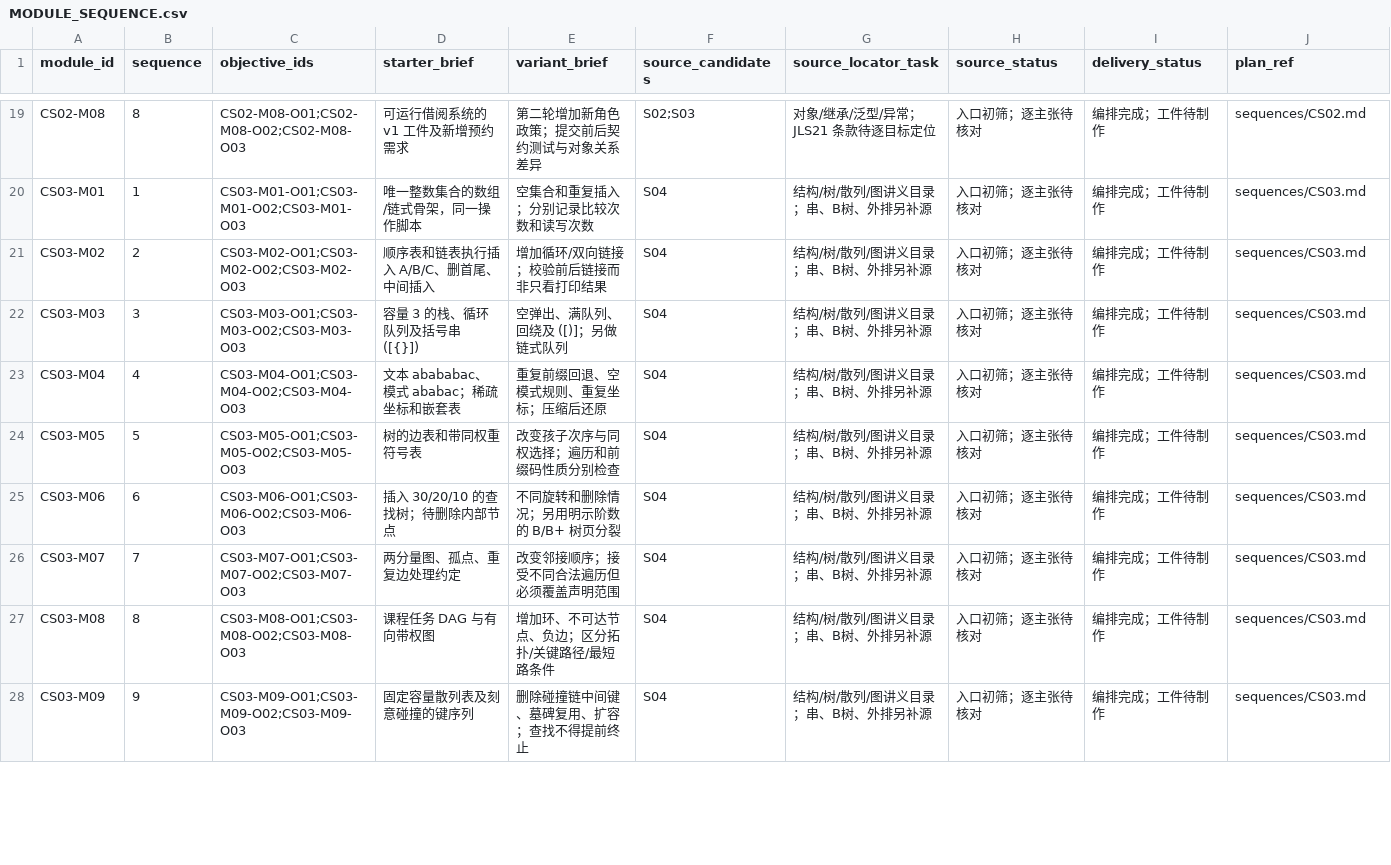
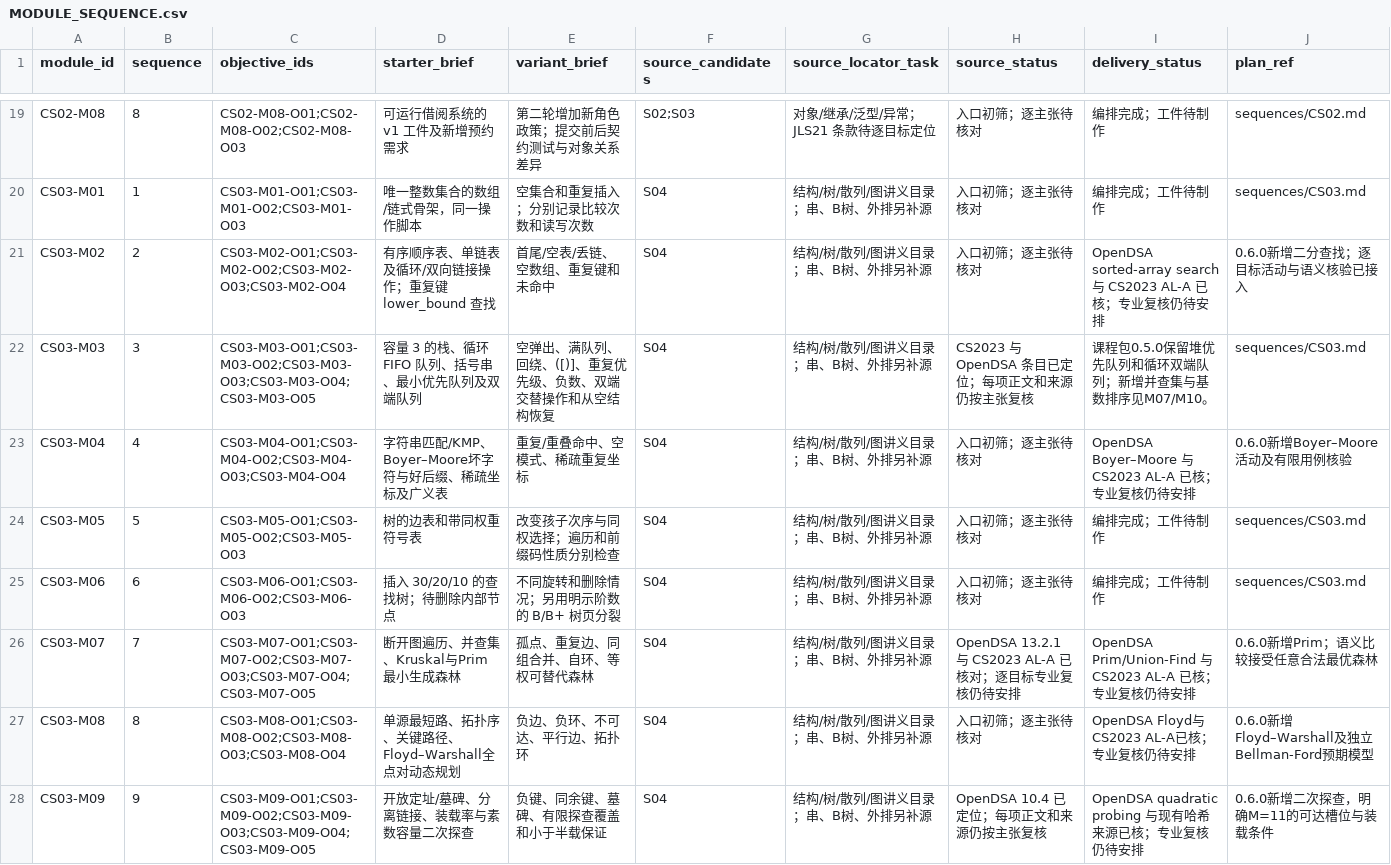
Before and after one commit to hhyxx1/Vault, a CSV file: document/course-construction/MODULE_SEQUENCE.csv, drawn as a sheet; only a part is shown, gaps mark what is left out; the diff covers the shown part only.

Commit message:
feat(cs03): deliver complete data structures learning package

```diff
--- a/document/course-construction/MODULE_SEQUENCE.csv
+++ b/document/course-construction/MODULE_SEQUENCE.csv
@@ -20,9 +20,9 @@ CS02-M08,8,CS02-M08-O01;CS02-M08-O02;CS02-M08-O03,可运行借阅系统的 v1
 CS03-M01,1,CS03-M01-O01;CS03-M01-O02;CS03-M01-O03,唯一整数集合的数组/链式骨架，同一操作脚本,空集合和重复插入；分别记录比较次数和读写次数,S04,结构/树/散列/图讲义目录；串、B树、外排另补源,入口初筛；逐主张待核对,编排完成；工件待制作,sequences/CS03.md
-CS03-M02,2,CS03-M02-O01;CS03-M02-O02;CS03-M02-O03,顺序表和链表执行插入 A/B/C、删首尾、中间插入,增加循环/双向链接；校验前后链接而非只看打印结果,S04,结构/树/散列/图讲义目录；串、B树、外排另补源,入口初筛；逐主张待核对,编排完成；工件待制作,sequences/CS03.md
-CS03-M03,3,CS03-M03-O01;CS03-M03-O02;CS03-M03-O03,容量 3 的栈、循环队列及括号串 ([{}]),空弹出、满队列、回绕及 ([)]；另做链式队列,S04,结构/树/散列/图讲义目录；串、B树、外排另补源,入口初筛；逐主张待核对,编排完成；工件待制作,sequences/CS03.md
-CS03-M04,4,CS03-M04-O01;CS03-M04-O02;CS03-M04-O03,文本 abababac、模式 ababac；稀疏坐标和嵌套表,重复前缀回退、空模式规则、重复坐标；压缩后还原,S04,结构/树/散列/图讲义目录；串、B树、外排另补源,入口初筛；逐主张待核对,编排完成；工件待制作,sequences/CS03.md
+CS03-M02,2,CS03-M02-O01;CS03-M02-O02;CS03-M02-O03;CS03-M02-O04,有序顺序表、单链表及循环/双向链接操作；重复键 lower_bound 查找,首尾/空表/丢链、空数组、重复键和未命中,S04,结构/树/散列/图讲义目录；串、B树、外排另补源,入口初筛；逐主张待核对,OpenDSA sorted-array search 与 CS2023 AL-A 已核；专业复核仍待安排,0.6.0新增二分查找；逐目标活动与语义核验已接入
+CS03-M03,3,CS03-M03-O01;CS03-M03-O02;CS03-M03-O03;CS03-M03-O04;CS03-M03-O05,容量 3 的栈、循环 FIFO 队列、括号串、最小优先队列及双端队列,空弹出、满队列、回绕、([)]、重复优先级、负数、双端交替操作和从空结构恢复,S04,结构/树/散列/图讲义目录；串、B树、外排另补源,CS2023 与 OpenDSA 条目已定位；每项正文和来源仍按主张复核,课程包0.5.0保留堆优先队列和循环双端队列；新增并查集与基数排序见M07/M10。,sequences/CS03.md
+CS03-M04,4,CS03-M04-O01;CS03-M04-O02;CS03-M04-O03;CS03-M04-O04,字符串匹配/KMP、Boyer–Moore坏字符与好后缀、稀疏坐标及广义表,重复/重叠命中、空模式、稀疏重复坐标,S04,结构/树/散列/图讲义目录；串、B树、外排另补源,入口初筛；逐主张待核对,OpenDSA Boyer–Moore 与 CS2023 AL-A 已核；专业复核仍待安排,0.6.0新增Boyer–Moore活动及有限用例核验
 CS03-M05,5,CS03-M05-O01;CS03-M05-O02;CS03-M05-O03,树的边表和带同权重符号表,改变孩子次序与同权选择；遍历和前缀码性质分别检查,S04,结构/树/散列/图讲义目录；串、B树、外排另补源,入口初筛；逐主张待核对,编排完成；工件待制作,sequences/CS03.md
 CS03-M06,6,CS03-M06-O01;CS03-M06-O02;CS03-M06-O03,插入 30/20/10 的查找树；待删除内部节点,不同旋转和删除情况；另用明示阶数的 B/B+ 树页分裂,S04,结构/树/散列/图讲义目录；串、B树、外排另补源,入口初筛；逐主张待核对,编排完成；工件待制作,sequences/CS03.md
-CS03-M07,7,CS03-M07-O01;CS03-M07-O02;CS03-M07-O03,两分量图、孤点、重复边处理约定,改变邻接顺序；接受不同合法遍历但必须覆盖声明范围,S04,结构/树/散列/图讲义目录；串、B树、外排另补源,入口初筛；逐主张待核对,编排完成；工件待制作,sequences/CS03.md
-CS03-M08,8,CS03-M08-O01;CS03-M08-O02;CS03-M08-O03,课程任务 DAG 与有向带权图,增加环、不可达节点、负边；区分拓扑/关键路径/最短路条件,S04,结构/树/散列/图讲义目录；串、B树、外排另补源,入口初筛；逐主张待核对,编排完成；工件待制作,sequences/CS03.md
-CS03-M09,9,CS03-M09-O01;CS03-M09-O02;CS03-M09-O03,固定容量散列表及刻意碰撞的键序列,删除碰撞链中间键、墓碑复用、扩容；查找不得提前终止,S04,结构/树/散列/图讲义目录；串、B树、外排另补源,入口初筛；逐主张待核对,编排完成；工件待制作,sequences/CS03.md
+CS03-M07,7,CS03-M07-O01;CS03-M07-O02;CS03-M07-O03;CS03-M07-O04;CS03-M07-O05,断开图遍历、并查集、Kruskal与Prim最小生成森林,孤点、重复边、同组合并、自环、等权可替代森林,S04,结构/树/散列/图讲义目录；串、B树、外排另补源,OpenDSA 13.2.1 与 CS2023 AL-A 已核对；逐目标专业复核仍待安排,OpenDSA Prim/Union-Find 与 CS2023 AL-A 已核；专业复核仍待安排,0.6.0新增Prim；语义比较接受任意合法最优森林
+CS03-M08,8,CS03-M08-O01;CS03-M08-O02;CS03-M08-O03;CS03-M08-O04,单源最短路、拓扑序、关键路径、Floyd–Warshall全点对动态规划,负边、负环、不可达、平行边、拓扑环,S04,结构/树/散列/图讲义目录；串、B树、外排另补源,入口初筛；逐主张待核对,OpenDSA Floyd与CS2023 AL-A已核；专业复核仍待安排,0.6.0新增Floyd–Warshall及独立Bellman-Ford预期模型
+CS03-M09,9,CS03-M09-O01;CS03-M09-O02;CS03-M09-O03;CS03-M09-O04;CS03-M09-O05,开放定址/墓碑、分离链接、装载率与素数容量二次探查,负键、同余键、墓碑、有限探查覆盖和小于半载保证,S04,结构/树/散列/图讲义目录；串、B树、外排另补源,OpenDSA 10.4 已定位；每项正文和来源仍按主张复核,OpenDSA quadratic probing 与现有哈希来源已核；专业复核仍待安排,0.6.0新增二次探查，明确M=11的可达槽位与装载条件
```
Also changed, not shown: 6 edited cells elsewhere in this file, 46 other files.
